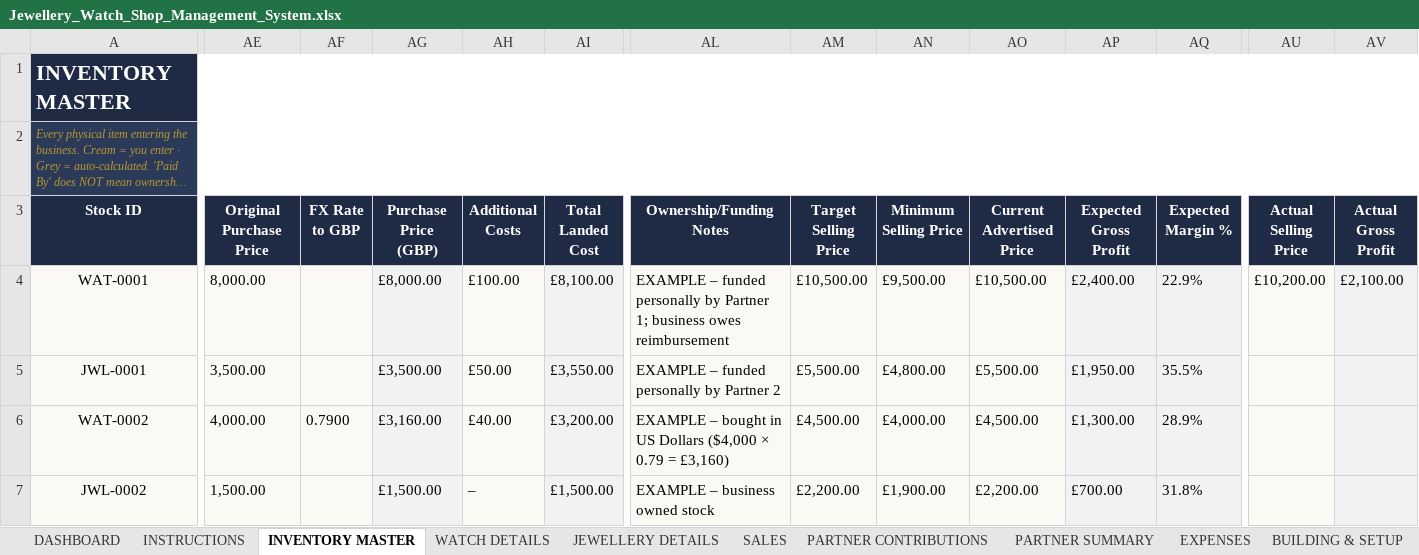
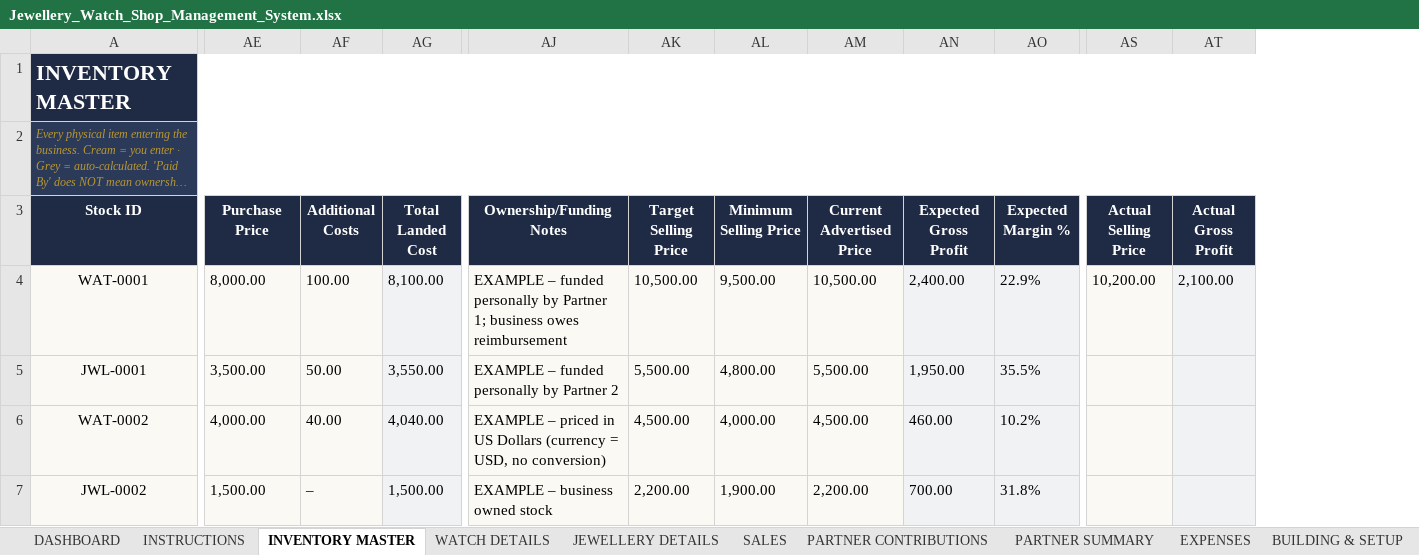
Before and after one commit to mtaghip/MontroFarsi, an Excel workbook: Jewellery_Watch_Shop_Management_System.xlsx, sheet INVENTORY MASTER, drawn as a sheet; only a part is shown, gaps mark what is left out; long unchanged cells end in …; values as stored, in another font and other column widths than the file's, no borders; charts and pictures and conditional formats and table styles not drawn; removed rows and columns are numbered as before the commit, all else as after; the diff covers the shown part only; the diff names each change by its address in the sheet, - before the commit and + after, or states it on an @@ line.

```diff
--- a/Jewellery_Watch_Shop_Management_System.xlsx (sheet INVENTORY MASTER)
+++ b/Jewellery_Watch_Shop_Management_System.xlsx (sheet INVENTORY MASTER)
-column AF (FX Rate to GBP), row 6: 0.7900
-column AG (Purchase Price (GBP)), rows 4-7: £8,000.00 | £3,500.00 | £3,160.00 | £1,500.00
-AE3: Original Purchase Price
+AE3: Purchase Price
-AF4 (Additional Costs): £100.00
+AF4 (Additional Costs): 100.00
-AG4 (Total Landed Cost): £8,100.00
+AG4 (Total Landed Cost): 8,100.00
-AK4 (Target Selling Price): £10,500.00
+AK4 (Target Selling Price): 10,500.00
-AL4 (Minimum Selling Price): £9,500.00
+AL4 (Minimum Selling Price): 9,500.00
-AM4 (Current Advertised Price): £10,500.00
+AM4 (Current Advertised Price): 10,500.00
-AN4 (Expected Gross Profit): £2,400.00
+AN4 (Expected Gross Profit): 2,400.00
-AS4 (Actual Selling Price): £10,200.00
+AS4 (Actual Selling Price): 10,200.00
-AT4 (Actual Gross Profit): £2,100.00
+AT4 (Actual Gross Profit): 2,100.00
-AF5 (Additional Costs): £50.00
+AF5 (Additional Costs): 50.00
-AG5 (Total Landed Cost): £3,550.00
+AG5 (Total Landed Cost): 3,550.00
-AK5 (Target Selling Price): £5,500.00
+AK5 (Target Selling Price): 5,500.00
-AL5 (Minimum Selling Price): £4,800.00
+AL5 (Minimum Selling Price): 4,800.00
-AM5 (Current Advertised Price): £5,500.00
+AM5 (Current Advertised Price): 5,500.00
-AN5 (Expected Gross Profit): £1,950.00
+AN5 (Expected Gross Profit): 1,950.00
-AF6 (Additional Costs): £40.00
+AF6 (Additional Costs): 40.00
-AG6 (Total Landed Cost): £3,200.00
+AG6 (Total Landed Cost): 4,040.00
-AJ6 (Ownership/Funding Notes): EXAMPLE – bought in US Dollars ($4,000 × 0.79 = £3,160)
+AJ6 (Ownership/Funding Notes): EXAMPLE – priced in US Dollars (currency = USD, no conversion)
-AK6 (Target Selling Price): £4,500.00
+AK6 (Target Selling Price): 4,500.00
-AL6 (Minimum Selling Price): £4,000.00
+AL6 (Minimum Selling Price): 4,000.00
-AM6 (Current Advertised Price): £4,500.00
+AM6 (Current Advertised Price): 4,500.00
-AN6 (Expected Gross Profit): £1,300.00
+AN6 (Expected Gross Profit): 460.00
-AO6 (Expected Margin %): 28.9%
+AO6 (Expected Margin %): 10.2%
-AG7 (Total Landed Cost): £1,500.00
+AG7 (Total Landed Cost): 1,500.00
-AK7 (Target Selling Price): £2,200.00
+AK7 (Target Selling Price): 2,200.00
-AL7 (Minimum Selling Price): £1,900.00
+AL7 (Minimum Selling Price): 1,900.00
-AM7 (Current Advertised Price): £2,200.00
+AM7 (Current Advertised Price): 2,200.00
-AN7 (Expected Gross Profit): £700.00
+AN7 (Expected Gross Profit): 700.00
```
Also changed, not shown: 15 edited cells elsewhere in this sheet, sheet INSTRUCTIONS, sheet PARTNER SUMMARY, sheet DASHBOARD, sheet MONTH-END, sheet SETTINGS, sheet PARTNER CONTRIBUTIONS, 2 more sheets, formulas that keep their value, charts or pictures.
